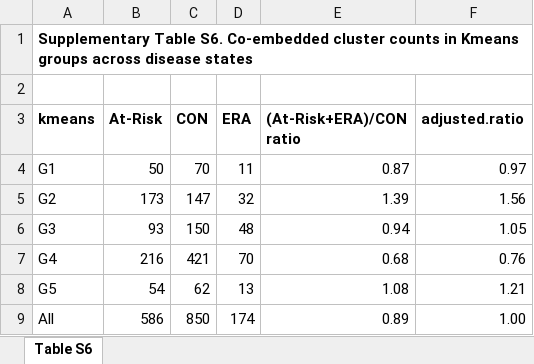
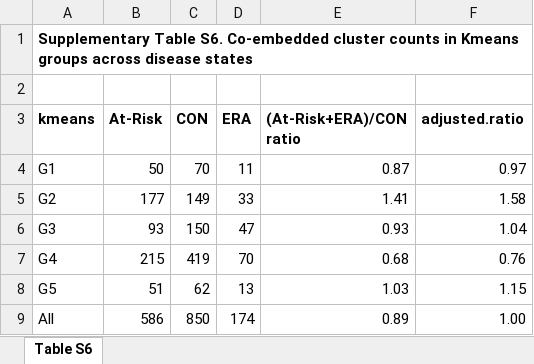
Before and after one commit to Wang-lab-UCSD/Taiji_ALTRA, an Excel workbook: tables/Table_S6_groups_disease.xlsx, sheet Table S6, drawn as a sheet; values as stored, in another font and other column widths than the file's, no borders; the diff names each change by its address in the sheet, - before the commit and + after, or states it on an @@ line.

```diff
--- a/tables/Table_S6_groups_disease.xlsx (sheet Table S6)
+++ b/tables/Table_S6_groups_disease.xlsx (sheet Table S6)
-B5 (At-Risk): 173
+B5 (At-Risk): 177
-C5 (CON): 147
+C5 (CON): 149
-D5 (ERA): 32
+D5 (ERA): 33
-E5 ((At-Risk+ERA)/CON ratio): 1.39
+E5 ((At-Risk+ERA)/CON ratio): 1.41
-F5 (adjusted.ratio): 1.56
+F5 (adjusted.ratio): 1.58
-D6 (ERA): 48
+D6 (ERA): 47
-E6 ((At-Risk+ERA)/CON ratio): 0.94
+E6 ((At-Risk+ERA)/CON ratio): 0.93
-F6 (adjusted.ratio): 1.05
+F6 (adjusted.ratio): 1.04
-B7 (At-Risk): 216
+B7 (At-Risk): 215
-C7 (CON): 421
+C7 (CON): 419
-B8 (At-Risk): 54
+B8 (At-Risk): 51
-E8 ((At-Risk+ERA)/CON ratio): 1.08
+E8 ((At-Risk+ERA)/CON ratio): 1.03
-F8 (adjusted.ratio): 1.21
+F8 (adjusted.ratio): 1.15
```
Also changed, not shown: tables/Table_S10_pathways.xlsx, tables/Table_S4_clusters.xlsx, 4 other files.
